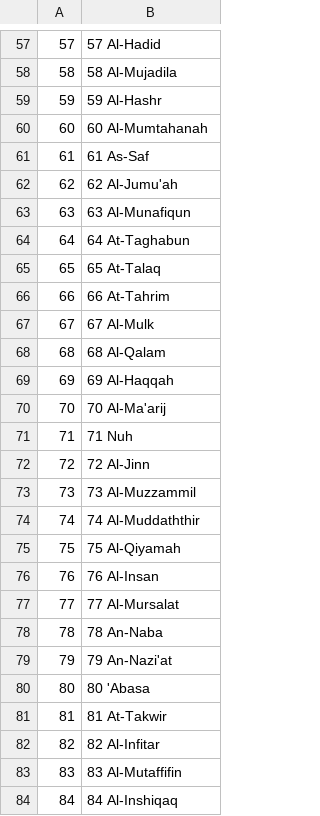
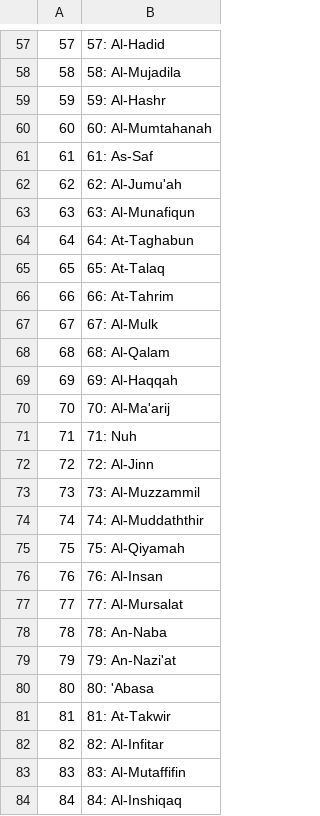
Before and after one commit to zukhan/quran-game, a CSV file: resources/surah_names.csv, drawn as a sheet; only a part is shown, gaps mark what is left out; the diff covers the shown part only.

```diff
--- a/resources/surah_names.csv
+++ b/resources/surah_names.csv
@@ -57,28 +57,28 @@
-57,57 Al-Hadid
-58,58 Al-Mujadila
-59,59 Al-Hashr
-60,60 Al-Mumtahanah
-61,61 As-Saf
-62,62 Al-Jumu'ah
-63,63 Al-Munafiqun
-64,64 At-Taghabun
-65,65 At-Talaq
-66,66 At-Tahrim
-67,67 Al-Mulk
-68,68 Al-Qalam
-69,69 Al-Haqqah
-70,70 Al-Ma'arij
-71,71 Nuh
-72,72 Al-Jinn
-73,73 Al-Muzzammil
-74,74 Al-Muddaththir
-75,75 Al-Qiyamah
-76,76 Al-Insan
-77,77 Al-Mursalat
-78,78 An-Naba
-79,79 An-Nazi'at
-80,80 'Abasa
-81,81 At-Takwir
-82,82 Al-Infitar
-83,83 Al-Mutaffifin
-84,84 Al-Inshiqaq
+57,57: Al-Hadid
+58,58: Al-Mujadila
+59,59: Al-Hashr
+60,60: Al-Mumtahanah
+61,61: As-Saf
+62,62: Al-Jumu'ah
+63,63: Al-Munafiqun
+64,64: At-Taghabun
+65,65: At-Talaq
+66,66: At-Tahrim
+67,67: Al-Mulk
+68,68: Al-Qalam
+69,69: Al-Haqqah
+70,70: Al-Ma'arij
+71,71: Nuh
+72,72: Al-Jinn
+73,73: Al-Muzzammil
+74,74: Al-Muddaththir
+75,75: Al-Qiyamah
+76,76: Al-Insan
+77,77: Al-Mursalat
+78,78: An-Naba
+79,79: An-Nazi'at
+80,80: 'Abasa
+81,81: At-Takwir
+82,82: Al-Infitar
+83,83: Al-Mutaffifin
+84,84: Al-Inshiqaq
```
Also changed, not shown: 86 edited cells elsewhere in this file, resources/arabic_surah_names.csv, 5 other files.
